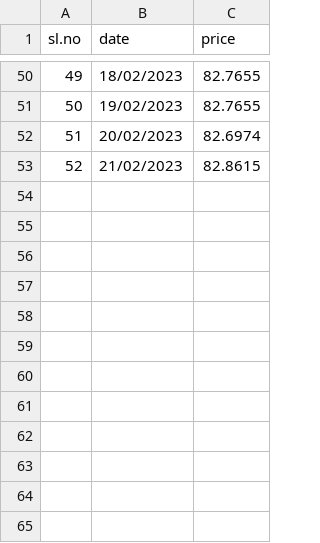
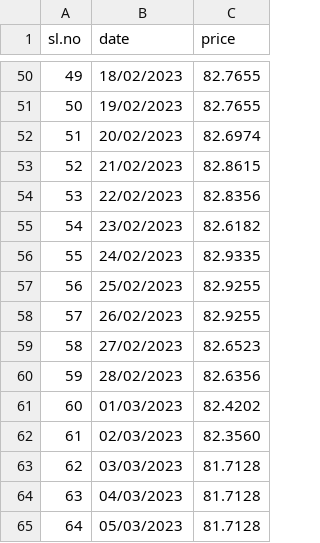
Before and after one commit to JahidFariz/ML-Training-Data, a CSV file: USD2INR.csv, drawn as a sheet; only a part is shown, gaps mark what is left out; the diff names each change by its address in the sheet, - before the commit and + after, or states it on an @@ line.

Commit message:
Update USD2INR.csv

```diff
--- a/USD2INR.csv
+++ b/USD2INR.csv
+row 54: 53 | 22/02/2023 | 82.8356
+row 55: 54 | 23/02/2023 | 82.6182
+row 56: 55 | 24/02/2023 | 82.9335
+row 57: 56 | 25/02/2023 | 82.9255
+row 58: 57 | 26/02/2023 | 82.9255
+row 59: 58 | 27/02/2023 | 82.6523
+row 60: 59 | 28/02/2023 | 82.6356
+row 61: 60 | 01/03/2023 | 82.4202
+row 62: 61 | 02/03/2023 | 82.3560
+row 63: 62 | 03/03/2023 | 81.7128
+row 64: 63 | 04/03/2023 | 81.7128
+row 65: 64 | 05/03/2023 | 81.7128
```
